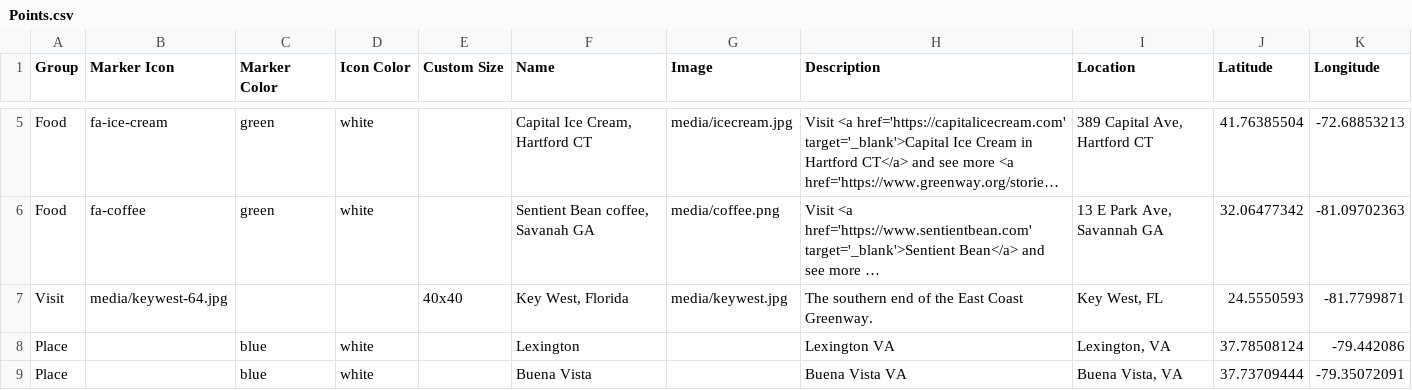
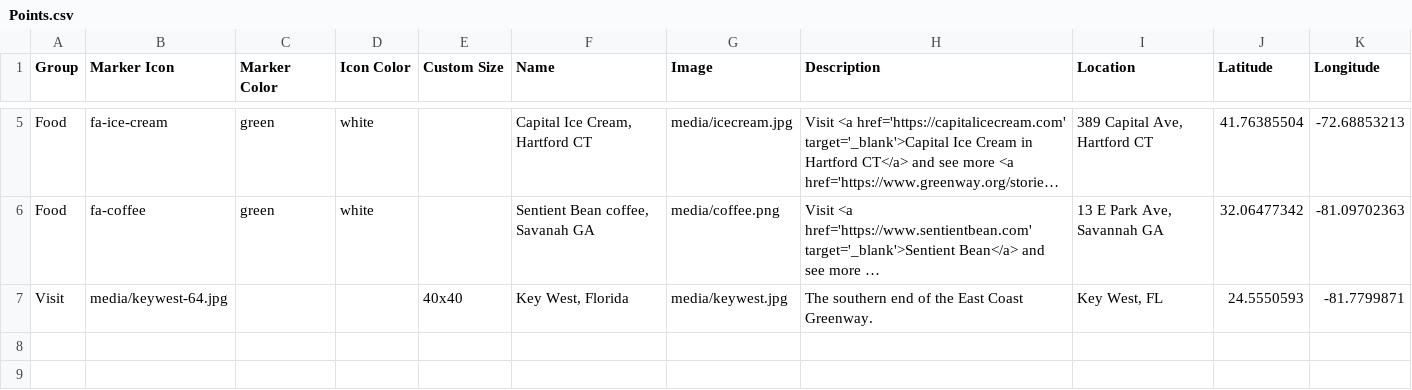
Before and after one commit to tombargej/leaflet-maps-with-google-sheets, a CSV file: csv/Points.csv, drawn as a sheet; only a part is shown, gaps mark what is left out; long unchanged cells end in …; the diff names each change by its address in the sheet, - before the commit and + after, or states it on an @@ line.

Commit message:
Update Points.csv

```diff
--- a/csv/Points.csv
+++ b/csv/Points.csv
-row 8: Place |  | blue | white |  | Lexington |  | Lexington VA | Lexington, VA | 37.78508124 | -79.442086
-row 9: Place |  | blue | white |  | Buena Vista |  | Buena Vista VA | Buena Vista, VA | 37.73709444 | -79.35072091
```
